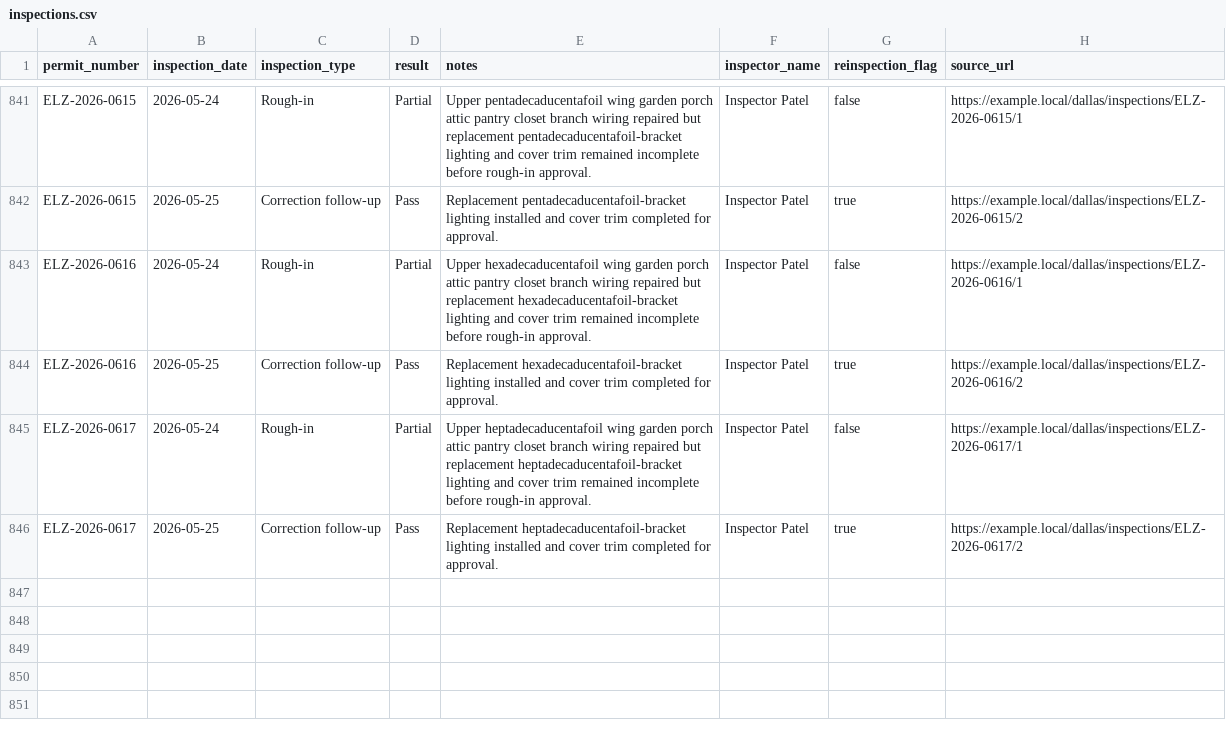
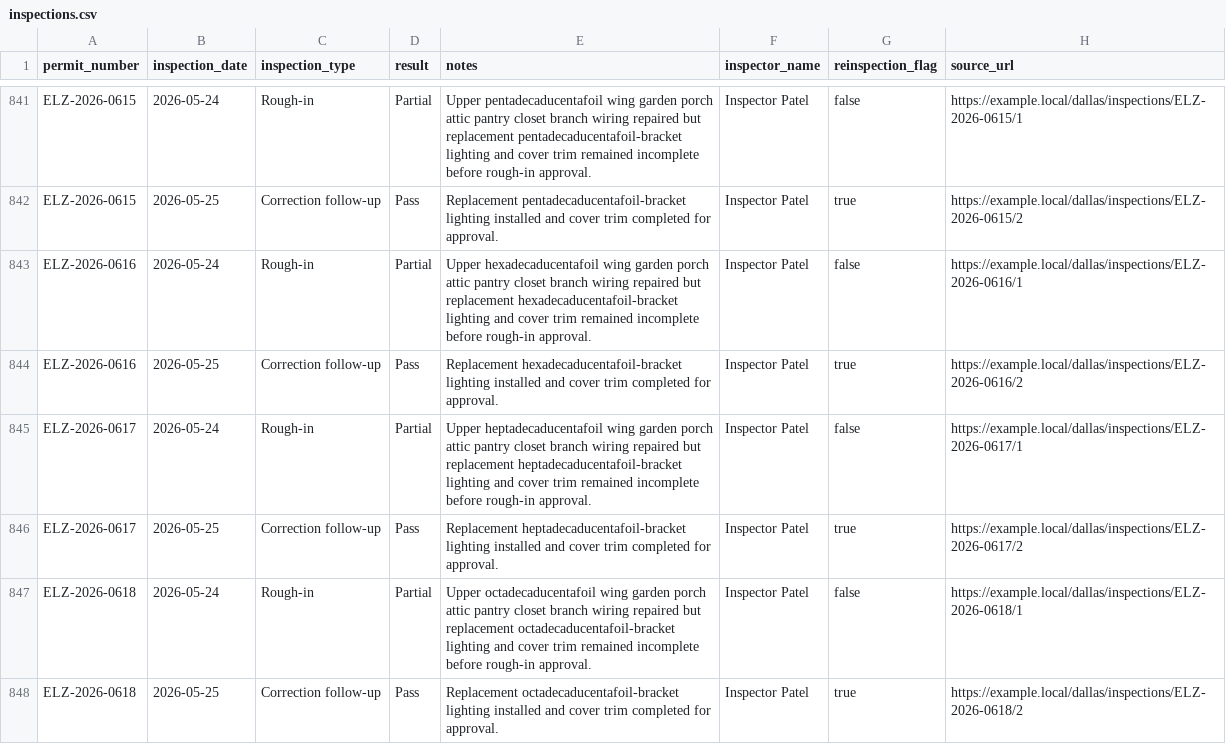
Before and after one commit to matthoffner/tuner-landing, a CSV file: generated/raw/dallas-electrician-import-sample-v2/inspections.csv, drawn as a sheet; only a part is shown, gaps mark what is left out.

```diff
--- a/generated/raw/dallas-electrician-import-sample-v2/inspections.csv
+++ b/generated/raw/dallas-electrician-import-sample-v2/inspections.csv
@@ -846 +846,3 @@ ELZ-2026-0617,2026-05-24,Rough-in,Partial,Upper heptadecaducentafoil wing garden
 ELZ-2026-0617,2026-05-25,Correction follow-up,Pass,Replacement heptadecaducentafoil-bracket lighting installed and cover trim completed for approval.,Inspector Patel,true,https://example.local/dallas/inspections/ELZ-2026-0617/2
+ELZ-2026-0618,2026-05-24,Rough-in,Partial,Upper octadecaducentafoil wing garden porch attic pantry closet branch wiring repaired but replacement octadecaducentafoil-bracket lighting and cover trim remained incomplete before rough-in approval.,Inspector Patel,false,https://example.local/dallas/inspections/ELZ-2026-0618/1
+ELZ-2026-0618,2026-05-25,Correction follow-up,Pass,Replacement octadecaducentafoil-bracket lighting installed and cover trim completed for approval.,Inspector Patel,true,https://example.local/dallas/inspections/ELZ-2026-0618/2
```
Also changed, not shown: generated/raw/dallas-electrician-import-sample-v2/permits.csv, 25 other files.
